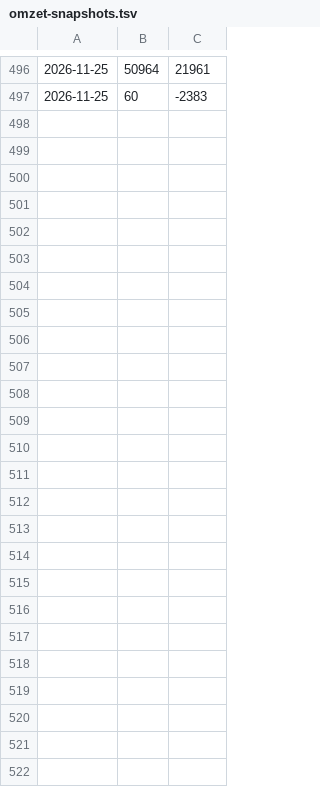
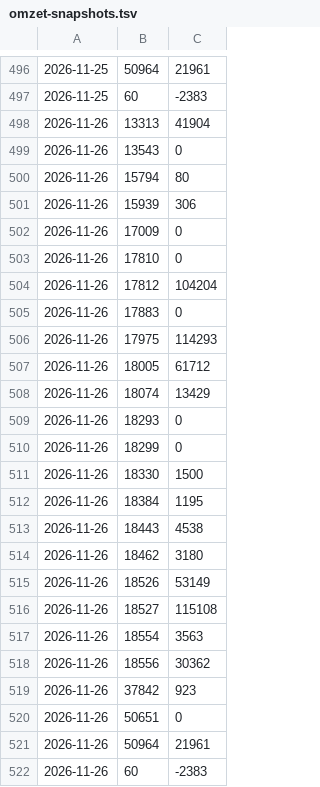
Before and after one commit to michske86/VDB208Tools, a TSV file: Diestroyers/assets/omzet-snapshots.tsv, drawn as a sheet; only a part is shown, gaps mark what is left out.

Commit message:
Diestroyers dashboarddata bijwerken

```diff
--- a/Diestroyers/assets/omzet-snapshots.tsv
+++ b/Diestroyers/assets/omzet-snapshots.tsv
@@ -497 +497,26 @@
 2026-11-25	60	-2383
+2026-11-26	13313	41904
+2026-11-26	13543	0
+2026-11-26	15794	80
+2026-11-26	15939	306
+2026-11-26	17009	0
+2026-11-26	17810	0
+2026-11-26	17812	104204
+2026-11-26	17883	0
+2026-11-26	17975	114293
+2026-11-26	18005	61712
+2026-11-26	18074	13429
+2026-11-26	18293	0
+2026-11-26	18299	0
+2026-11-26	18330	1500
+2026-11-26	18384	1195
+2026-11-26	18443	4538
+2026-11-26	18462	3180
+2026-11-26	18526	53149
+2026-11-26	18527	115108
+2026-11-26	18554	3563
+2026-11-26	18556	30362
+2026-11-26	37842	923
+2026-11-26	50651	0
+2026-11-26	50964	21961
+2026-11-26	60	-2383
```
Also changed, not shown: 2 other files.
